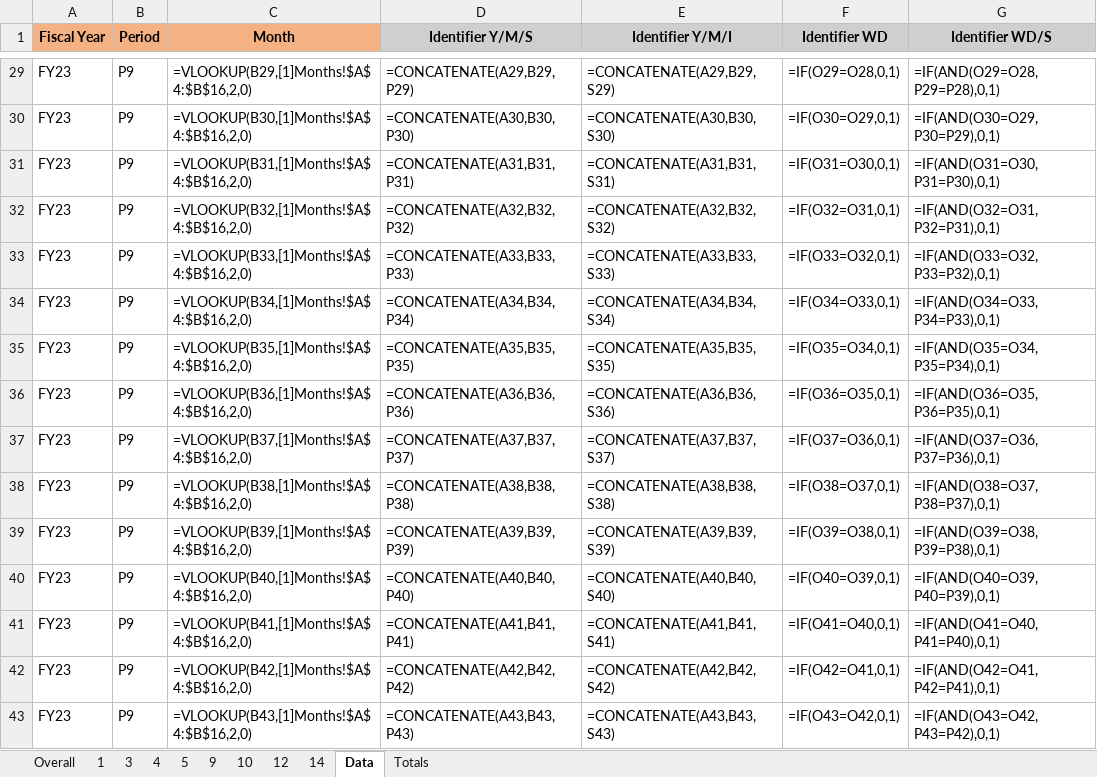
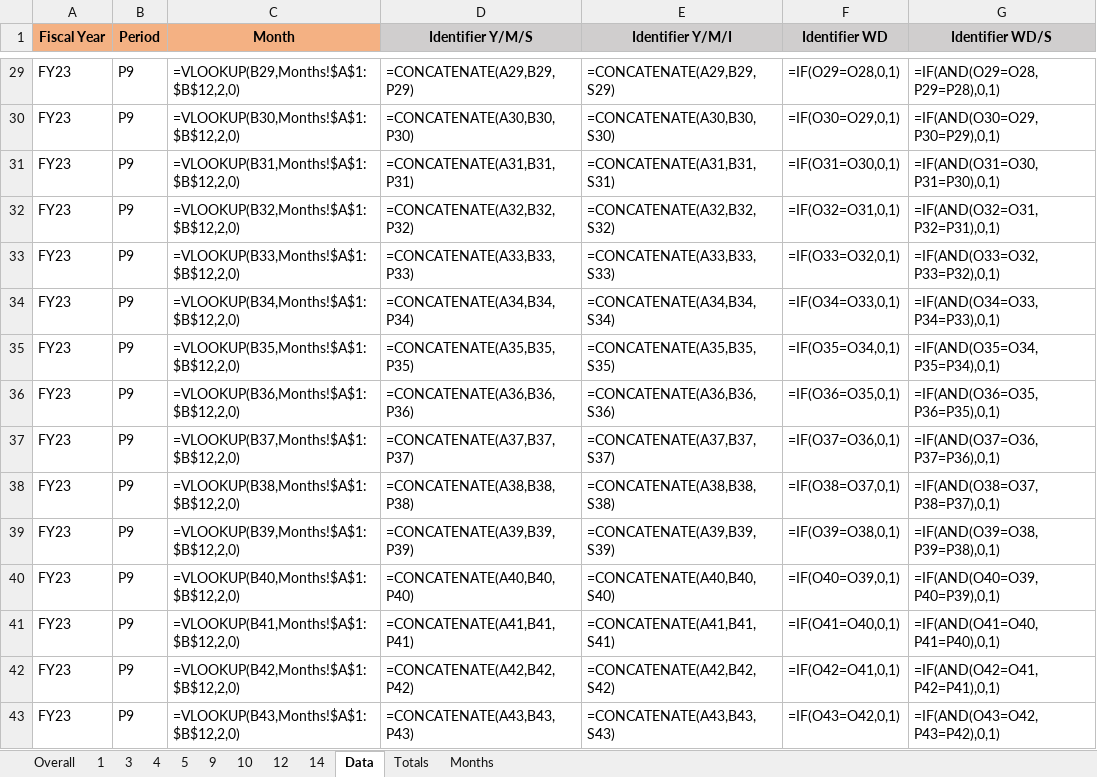
Before and after one commit to Awinters1986/Bottling-Dashboard, an Excel workbook: Dashboard 03.29.23 - Week of 03.26.23(2)(1).xlsx, sheet Data, drawn as a sheet; only a part is shown, gaps mark what is left out; values as stored, in another font and other column widths than the file's, no borders; formulas are shown in place of their values; the diff covers the shown part only; the diff names each change by its address in the sheet, - before the commit and + after, or states it on an @@ line.

```diff
--- a/Dashboard 03.29.23 - Week of 03.26.23(2)(1).xlsx (sheet Data)
+++ b/Dashboard 03.29.23 - Week of 03.26.23(2)(1).xlsx (sheet Data)
+sheet tab: Months
-C29 (Month): =VLOOKUP(B29,[1]Months!$A$4:$B$16,2,0)
+C29 (Month): =VLOOKUP(B29,Months!$A$1:$B$12,2,0)
-C30 (Month): =VLOOKUP(B30,[1]Months!$A$4:$B$16,2,0)
+C30 (Month): =VLOOKUP(B30,Months!$A$1:$B$12,2,0)
-C31 (Month): =VLOOKUP(B31,[1]Months!$A$4:$B$16,2,0)
+C31 (Month): =VLOOKUP(B31,Months!$A$1:$B$12,2,0)
-C32 (Month): =VLOOKUP(B32,[1]Months!$A$4:$B$16,2,0)
+C32 (Month): =VLOOKUP(B32,Months!$A$1:$B$12,2,0)
-C33 (Month): =VLOOKUP(B33,[1]Months!$A$4:$B$16,2,0)
+C33 (Month): =VLOOKUP(B33,Months!$A$1:$B$12,2,0)
-C34 (Month): =VLOOKUP(B34,[1]Months!$A$4:$B$16,2,0)
+C34 (Month): =VLOOKUP(B34,Months!$A$1:$B$12,2,0)
-C35 (Month): =VLOOKUP(B35,[1]Months!$A$4:$B$16,2,0)
+C35 (Month): =VLOOKUP(B35,Months!$A$1:$B$12,2,0)
-C36 (Month): =VLOOKUP(B36,[1]Months!$A$4:$B$16,2,0)
+C36 (Month): =VLOOKUP(B36,Months!$A$1:$B$12,2,0)
-C37 (Month): =VLOOKUP(B37,[1]Months!$A$4:$B$16,2,0)
+C37 (Month): =VLOOKUP(B37,Months!$A$1:$B$12,2,0)
-C38 (Month): =VLOOKUP(B38,[1]Months!$A$4:$B$16,2,0)
+C38 (Month): =VLOOKUP(B38,Months!$A$1:$B$12,2,0)
-C39 (Month): =VLOOKUP(B39,[1]Months!$A$4:$B$16,2,0)
+C39 (Month): =VLOOKUP(B39,Months!$A$1:$B$12,2,0)
-C40 (Month): =VLOOKUP(B40,[1]Months!$A$4:$B$16,2,0)
+C40 (Month): =VLOOKUP(B40,Months!$A$1:$B$12,2,0)
-C41 (Month): =VLOOKUP(B41,[1]Months!$A$4:$B$16,2,0)
+C41 (Month): =VLOOKUP(B41,Months!$A$1:$B$12,2,0)
-C42 (Month): =VLOOKUP(B42,[1]Months!$A$4:$B$16,2,0)
+C42 (Month): =VLOOKUP(B42,Months!$A$1:$B$12,2,0)
-C43 (Month): =VLOOKUP(B43,[1]Months!$A$4:$B$16,2,0)
+C43 (Month): =VLOOKUP(B43,Months!$A$1:$B$12,2,0)
```
Also changed, not shown: 27 edited cells elsewhere in this sheet.
